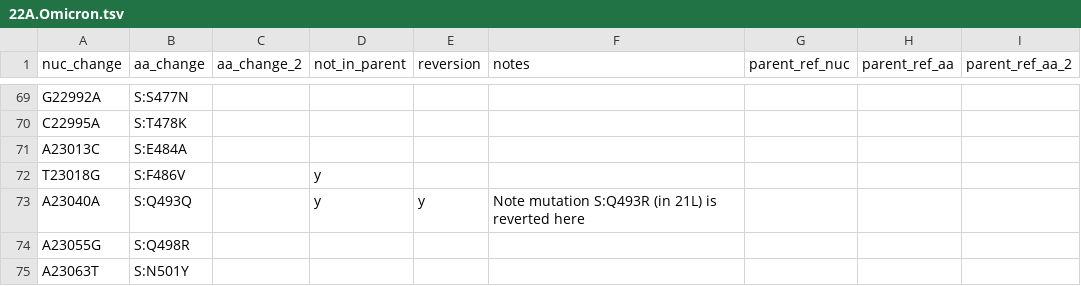
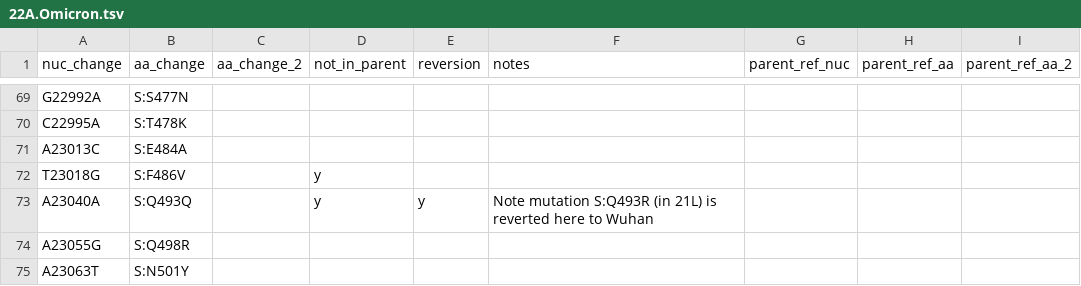
Before and after one commit to hodcroftlab/covariants, a TSV file: defining_mutations/22A.Omicron.tsv, drawn as a sheet; only a part is shown, gaps mark what is left out.

```diff
--- a/defining_mutations/22A.Omicron.tsv
+++ b/defining_mutations/22A.Omicron.tsv
@@ -72,3 +72,3 @@ A23013C	S:E484A
 T23018G	S:F486V		y					
-A23040A	S:Q493Q		y	y	Note mutation S:Q493R (in 21L) is reverted here			
+A23040A	S:Q493Q		y	y	Note mutation S:Q493R (in 21L) is reverted here to Wuhan			
 A23055G	S:Q498R							
```
Also changed, not shown: defining_mutations/21L.Omicron.tsv, defining_mutations/22B.Omicron.tsv, 10 other files.
